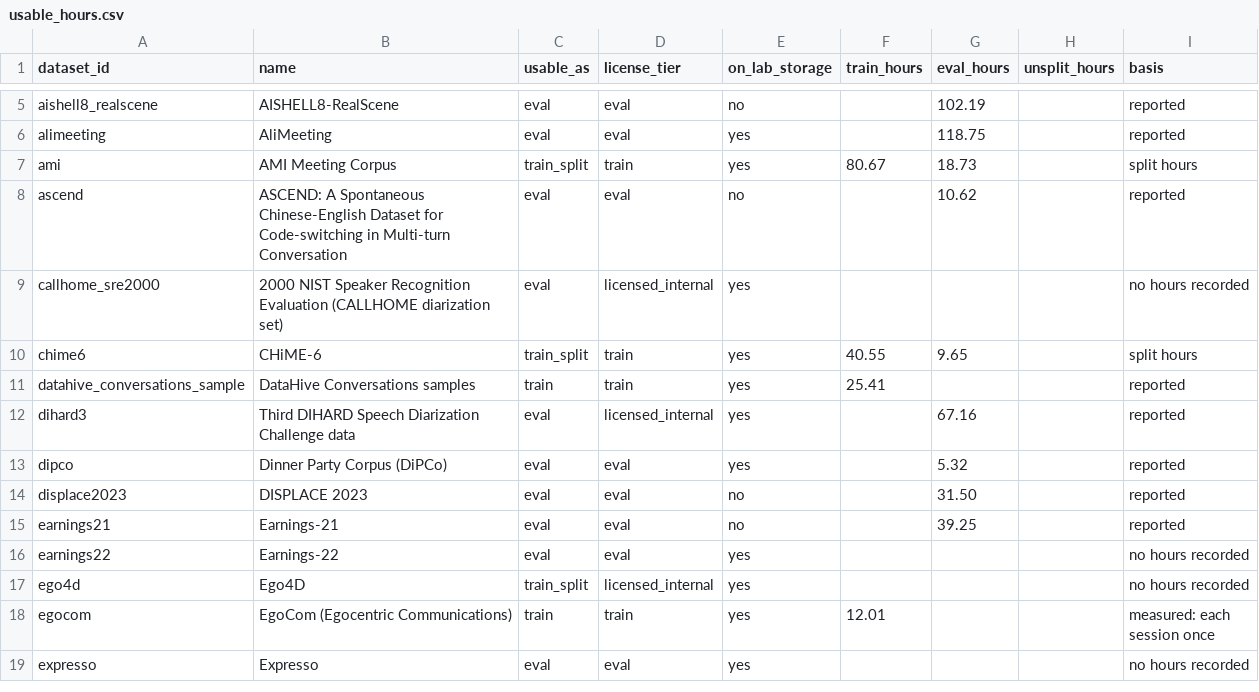
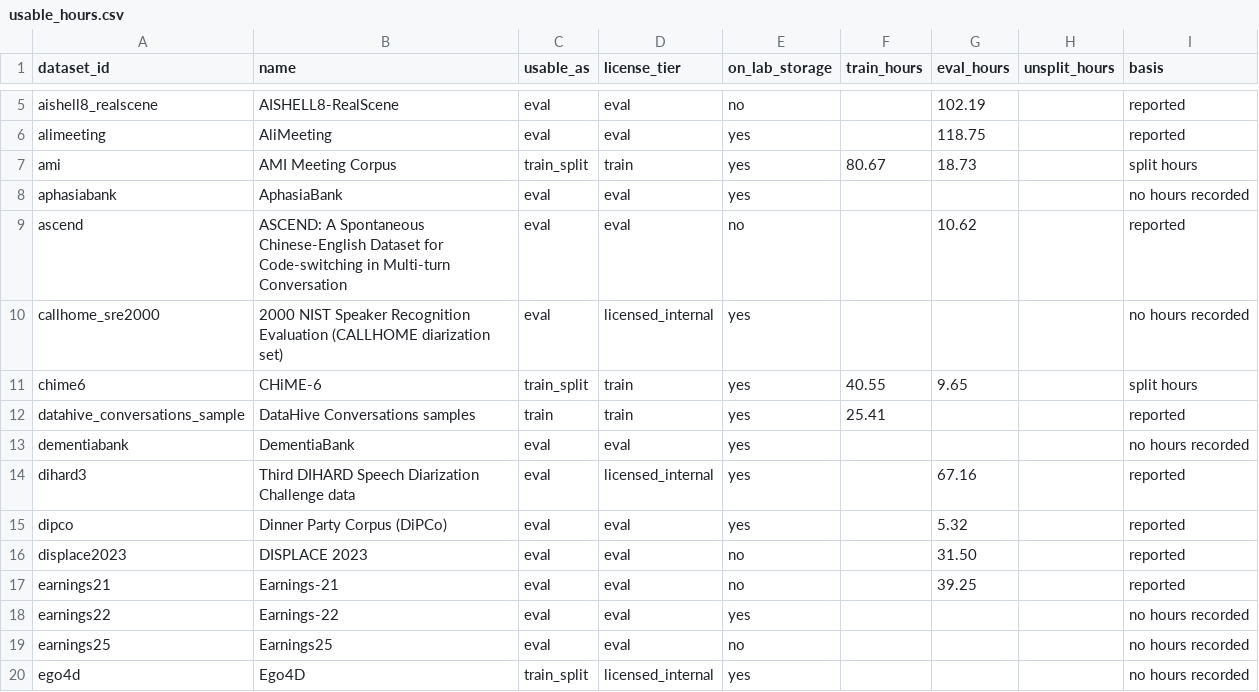
Before and after one commit to KimHaeri/sd_dataset_db, a CSV file: views/usable_hours.csv, drawn as a sheet; only a part is shown, gaps mark what is left out; the shorter side is filled out with more unchanged rows; the diff names each change by its address in the sheet, - before the commit and + after, or states it on an @@ line.

```diff
--- a/views/usable_hours.csv
+++ b/views/usable_hours.csv
+row 8: aphasiabank | AphasiaBank | eval | eval | yes |  |  |  | no hours recorded
+row 13: dementiabank | DementiaBank | eval | eval | yes |  |  |  | no hours recorded
+row 19: earnings25 | Earnings25 | eval | eval | no |  |  |  | no hours recorded
```
Also changed, not shown: data/relations.csv, schema/enums.csv, 10 other files.
